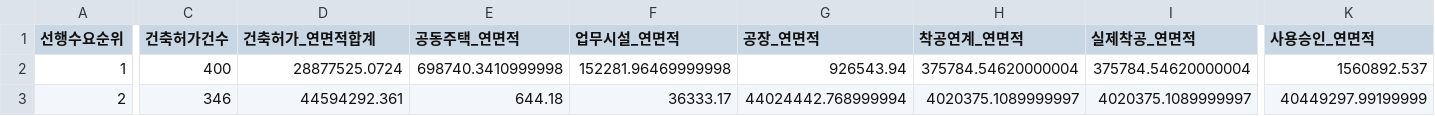
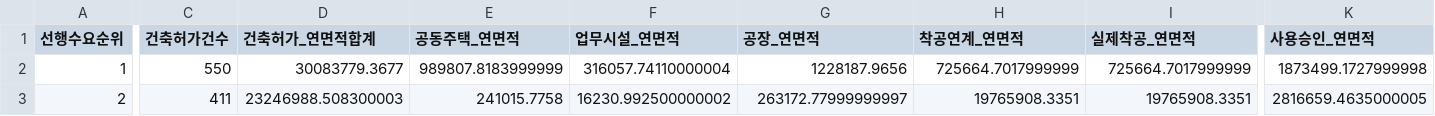
Before and after one commit to Ronaldooh123/steel-demand-report, a CSV file: data/cache/archhub_basis_region_summary_latest.csv, drawn as a sheet; only a part is shown, gaps mark what is left out; the diff covers the shown part only; the diff names each change by its address in the sheet, - before the commit and + after, or states it on an @@ line.

```diff
--- a/data/cache/archhub_basis_region_summary_latest.csv
+++ b/data/cache/archhub_basis_region_summary_latest.csv
-C2 (건축허가건수): 400
+C2 (건축허가건수): 550
-D2 (건축허가_연면적합계): 28877525.0724
+D2 (건축허가_연면적합계): 30083779.3677
-E2 (공동주택_연면적): 698740.3410999998
+E2 (공동주택_연면적): 989807.8183999999
-F2 (업무시설_연면적): 152281.96469999998
+F2 (업무시설_연면적): 316057.74110000004
-G2 (공장_연면적): 926543.94
+G2 (공장_연면적): 1228187.9656
-H2 (착공연계_연면적): 375784.54620000004
+H2 (착공연계_연면적): 725664.7017999999
-I2 (실제착공_연면적): 375784.54620000004
+I2 (실제착공_연면적): 725664.7017999999
-K2 (사용승인_연면적): 1560892.537
+K2 (사용승인_연면적): 1873499.1727999998
-C3 (건축허가건수): 346
+C3 (건축허가건수): 411
-D3 (건축허가_연면적합계): 44594292.361
+D3 (건축허가_연면적합계): 23246988.508300003
-E3 (공동주택_연면적): 644.18
+E3 (공동주택_연면적): 241015.7758
-F3 (업무시설_연면적): 36333.17
+F3 (업무시설_연면적): 16230.992500000002
-G3 (공장_연면적): 44024442.768999994
+G3 (공장_연면적): 263172.77999999997
-H3 (착공연계_연면적): 4020375.1089999997
+H3 (착공연계_연면적): 19765908.3351
-I3 (실제착공_연면적): 4020375.1089999997
+I3 (실제착공_연면적): 19765908.3351
-K3 (사용승인_연면적): 40449297.99199999
+K3 (사용승인_연면적): 2816659.4635000005
```
Also changed, not shown: 166 edited cells elsewhere in this file, 2 other files.
